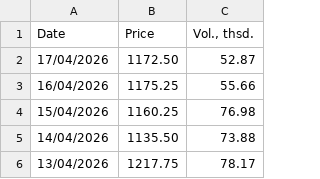
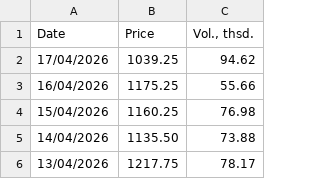
Before and after one commit to em-sig-git/investing-data-tracker-files, a CSV file: data/investing.com_historical_prices_london_gas_oil_2000-2026.csv, drawn as a sheet; only a part is shown.

```diff
--- a/data/investing.com_historical_prices_london_gas_oil_2000-2026.csv
+++ b/data/investing.com_historical_prices_london_gas_oil_2000-2026.csv
@@ -1,3 +1,3 @@
 Date,Price,"Vol., thsd."
-17/04/2026,1172.50,52.87
+17/04/2026,1039.25,94.62
 16/04/2026,1175.25,55.66
```
